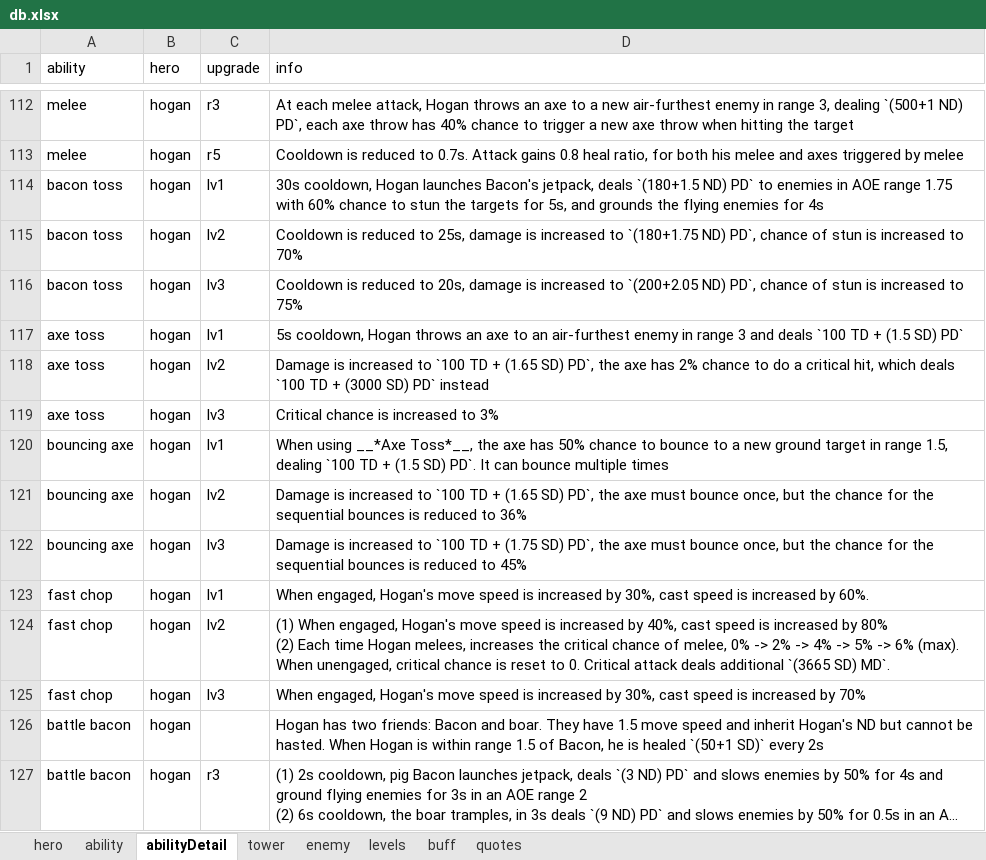
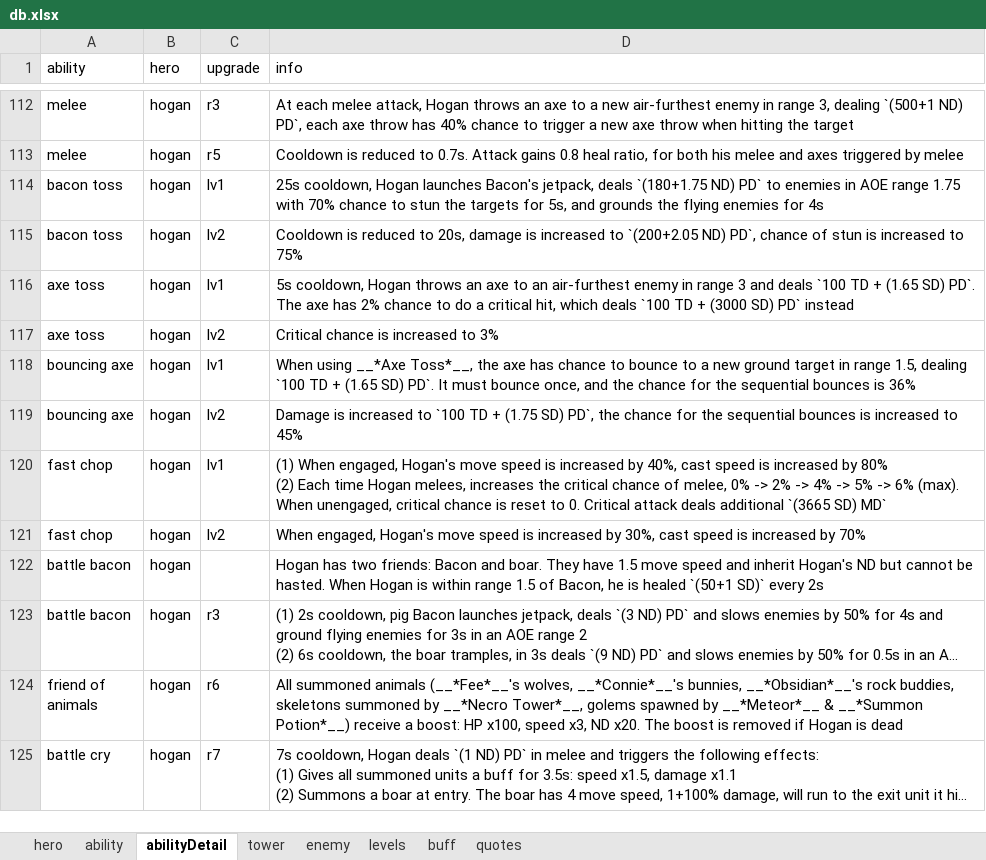
Before and after one commit to AlexP55/CyraBot, an Excel workbook: db/db.xlsx, sheet abilityDetail, drawn as a sheet; only a part is shown, gaps mark what is left out; the shorter side is filled out with more unchanged rows; long unchanged cells end in …; values as stored, in another font and other column widths than the file's, no borders; removed rows and columns are numbered as before the commit, all else as after; ↵ is a line break in a cell; the diff names each change by its address in the sheet, - before the commit and + after, or states it on an @@ line.

Commit message:
BM Hogan skill update

```diff
--- a/db/db.xlsx (sheet abilityDetail)
+++ b/db/db.xlsx (sheet abilityDetail)
-D114 (info): 30s cooldown, Hogan launches Bacon's jetpack, deals `(180+1.5 ND) PD` to enemies in AOE range 1.75 with 60% chance to…
+D114 (info): 25s cooldown, Hogan launches Bacon's jetpack, deals `(180+1.75 ND) PD` to enemies in AOE range 1.75 with 70% chance to…
-D115 (info): …reduced to 25s, damage is increased to `(180+1.75 ND) PD`, chance of stun is increased to 70%
+D115 (info): …reduced to 20s, damage is increased to `(200+2.05 ND) PD`, chance of stun is increased to 75%
-row 116: bacon toss | hogan | lv3 | Cooldown is reduced to 20s, damage is increased to `(200+2.05 ND) PD`, chance of stun is increased to 75%
-D116 (info): …TD + (1.5 SD) PD`
+D116 (info): …TD + (1.65 SD) PD`. The axe has 2% chance to do a critical hit, which deals `100 TD + (3000 SD) PD` instead
-row 118: axe toss | hogan | lv2 | Damage is increased to `100 TD + (1.65 SD) PD`, the axe has 2% chance to do a critical hit, which deals `100 TD + (3000 SD) PD` instead
-C117 (upgrade): lv3
+C117 (upgrade): lv2
-D118 (info): …axe has 50% chance to bounce to a new ground target in range 1.5, dealing `100 TD + (1.5 SD) PD`. It can bounce multiple times
+D118 (info): …axe has chance to bounce to a new ground target in range 1.5, dealing `100 TD + (1.65 SD) PD`. It must bounce once, and the chance for the sequential bounces is 36%
-D119 (info): …TD + (1.65 SD) PD`, the axe must bounce once, but the chance for the sequential bounces is reduced to 36%
+D119 (info): …TD + (1.75 SD) PD`, the chance for the sequential bounces is increased to 45%
-row 122: bouncing axe | hogan | lv3 | Damage is increased to `100 TD + (1.75 SD) PD`, the axe must bounce once, but the chance for the sequential bounces is reduced to 45%
-D120 (info): When engaged, Hogan's move speed is increased by 30%, cast speed is increased by 60%.
+D120 (info): (1) When engaged, Hogan's move speed is increased by 40%, cast speed is increased by 80% ↵ (2) Each time Hogan melees, increases the critical chance of melee, 0% -> 2% -> 4% -> 5% -> 6% (max). When unengaged, critical chance is reset to 0. Critical attack deals additional `(3665 SD) MD`
-D121 (info): (1) When engaged, Hogan's move speed is increased by 40%, cast speed is increased by 80% ↵ (2) Each time Hogan melees, increases the critical chance of melee, 0% -> 2% -> 4% -> 5% -> 6% (max). When unengaged, critical chance is reset to 0. Critical attack deals additional `(3665 SD) MD`.
+D121 (info): When engaged, Hogan's move speed is increased by 30%, cast speed is increased by 70%
-row 125: fast chop | hogan | lv3 | When engaged, Hogan's move speed is increased by 30%, cast speed is increased by 70%
```
